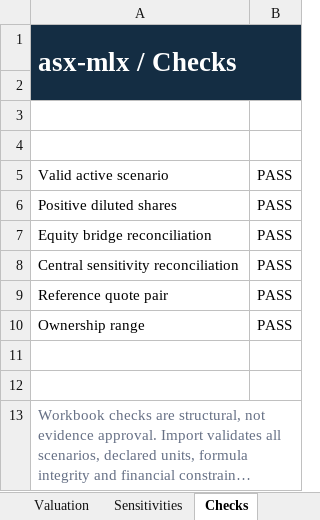
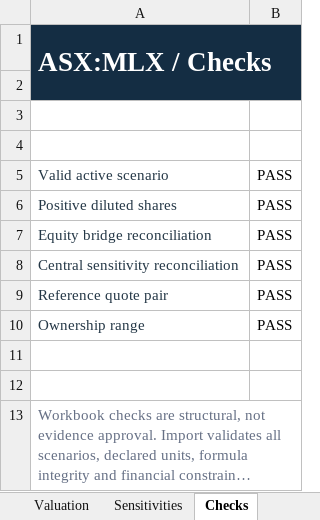
Before and after one commit to Sethzy/investing-research, an Excel workbook: examples/mlx/model.xlsx, sheet Checks, drawn as a sheet; long unchanged cells end in …; values as stored, in another font and other column widths than the file's, no borders; conditional formats not drawn; the diff names each change by its address in the sheet, - before the commit and + after, or states it on an @@ line.

```diff
--- a/examples/mlx/model.xlsx (sheet Checks)
+++ b/examples/mlx/model.xlsx (sheet Checks)
-A1: asx-mlx / Checks
+A1: ASX:MLX / Checks
-A5:A10 text colour: black
+A5:A10 text colour: #243746
```
Also changed, not shown: sheet Historical, sheet Operating, sheet Assumptions, sheet Summary, sheet Valuation, sheet Readme, 1 more sheet, charts or pictures, 9 other files.
